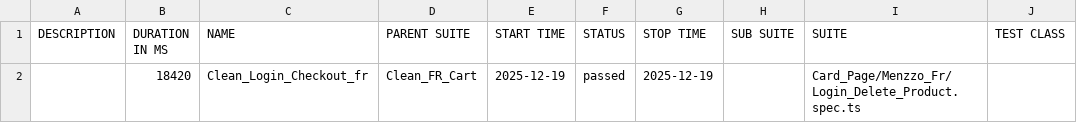
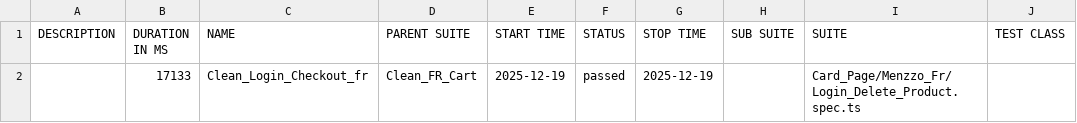
Before and after one commit to Seif0788/Menzzo_Checkout_Test, a CSV file: data/suites.csv, drawn as a sheet; only a part is shown; the diff names each change by its address in the sheet, - before the commit and + after, or states it on an @@ line.

```diff
--- a/data/suites.csv
+++ b/data/suites.csv
-B2 (DURATION IN MS): 18420
+B2 (DURATION IN MS): 17133
```
Also changed, not shown: 16 other files.
